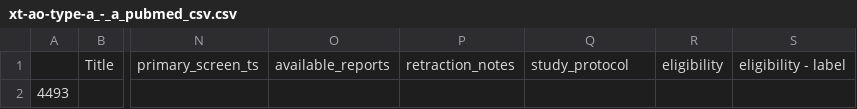
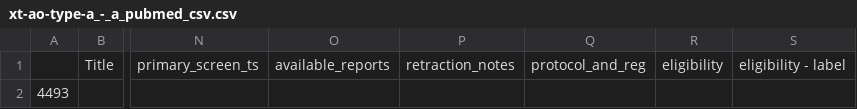
Before and after one commit to p1m-ortho/xr-sfmhsush-ssb-hsss-v2, a CSV file: xt-ao-type-a_-_a_pubmed_csv.csv, drawn as a sheet; only a part is shown, gaps mark what is left out; the diff names each change by its address in the sheet, - before the commit and + after, or states it on an @@ line.

```diff
--- a/xt-ao-type-a_-_a_pubmed_csv.csv
+++ b/xt-ao-type-a_-_a_pubmed_csv.csv
-Q1: study_protocol
+Q1: protocol_and_reg
```
Also changed, not shown: 1 other file.
